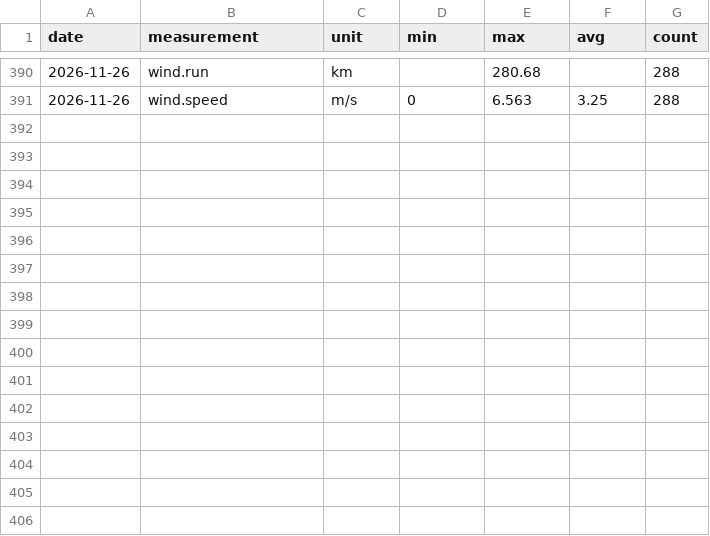
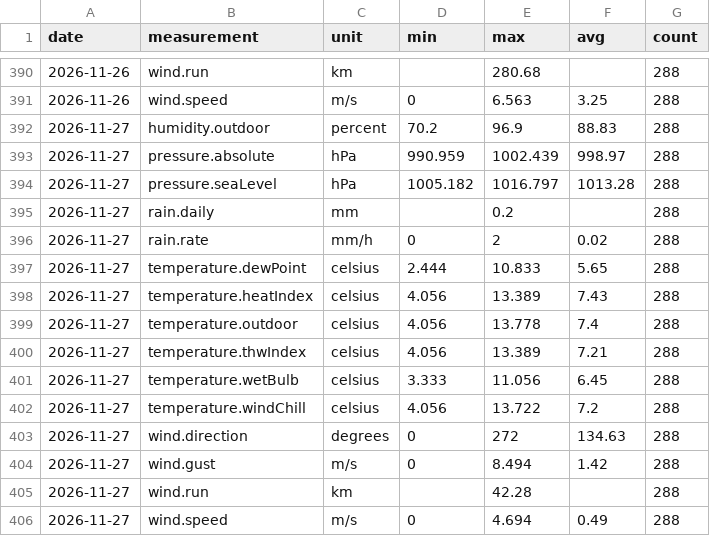
Before and after one commit to lgriffin/weatherlink_website, a CSV file: stations/151987/daily/2026/2026-11.csv, drawn as a sheet; only a part is shown, gaps mark what is left out.

```diff
--- a/stations/151987/daily/2026/2026-11.csv
+++ b/stations/151987/daily/2026/2026-11.csv
@@ -391 +391,16 @@ date,measurement,unit,min,max,avg,count
 2026-11-26,wind.speed,m/s,0,6.563,3.25,288
+2026-11-27,humidity.outdoor,percent,70.2,96.9,88.83,288
+2026-11-27,pressure.absolute,hPa,990.959,1002.439,998.97,288
+2026-11-27,pressure.seaLevel,hPa,1005.182,1016.797,1013.28,288
+2026-11-27,rain.daily,mm,,0.2,,288
+2026-11-27,rain.rate,mm/h,0,2,0.02,288
+2026-11-27,temperature.dewPoint,celsius,2.444,10.833,5.65,288
+2026-11-27,temperature.heatIndex,celsius,4.056,13.389,7.43,288
+2026-11-27,temperature.outdoor,celsius,4.056,13.778,7.4,288
+2026-11-27,temperature.thwIndex,celsius,4.056,13.389,7.21,288
+2026-11-27,temperature.wetBulb,celsius,3.333,11.056,6.45,288
+2026-11-27,temperature.windChill,celsius,4.056,13.722,7.2,288
+2026-11-27,wind.direction,degrees,0,272,134.63,288
+2026-11-27,wind.gust,m/s,0,8.494,1.42,288
+2026-11-27,wind.run,km,,42.28,,288
+2026-11-27,wind.speed,m/s,0,4.694,0.49,288
```
Also changed, not shown: 3 other files.
